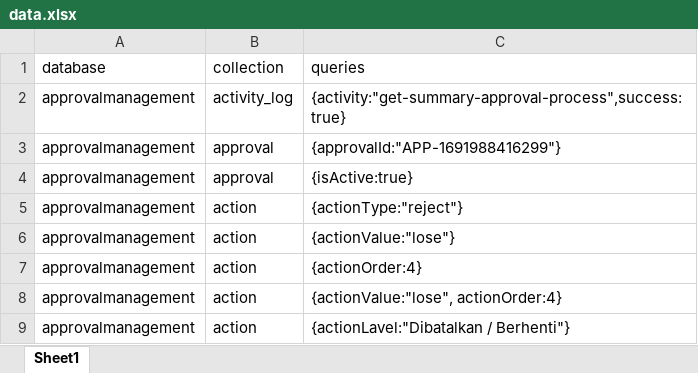
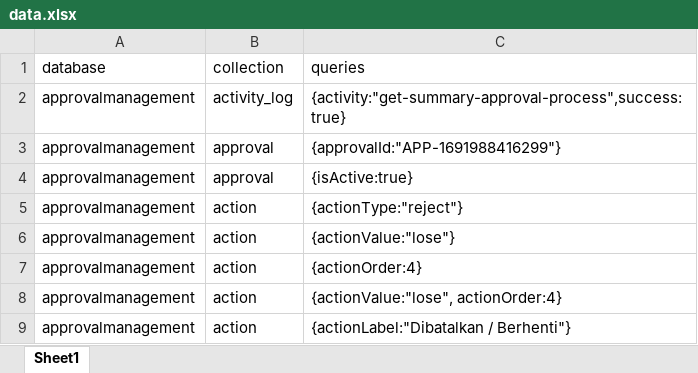
Before and after one commit to mrizkyp22/Database-Indexing-Assistant, an Excel workbook: assets/data.xlsx, sheet Sheet1, drawn as a sheet; values as stored, in another font and other column widths than the file's, no borders; the diff names each change by its address in the sheet, - before the commit and + after, or states it on an @@ line.

Commit message:
clean data

```diff
--- a/assets/data.xlsx (sheet Sheet1)
+++ b/assets/data.xlsx (sheet Sheet1)
-C9 (queries): {actionLavel:"Dibatalkan / Berhenti"}
+C9 (queries): {actionLabel:"Dibatalkan / Berhenti"}
```
Also changed, not shown: 8 other files.
